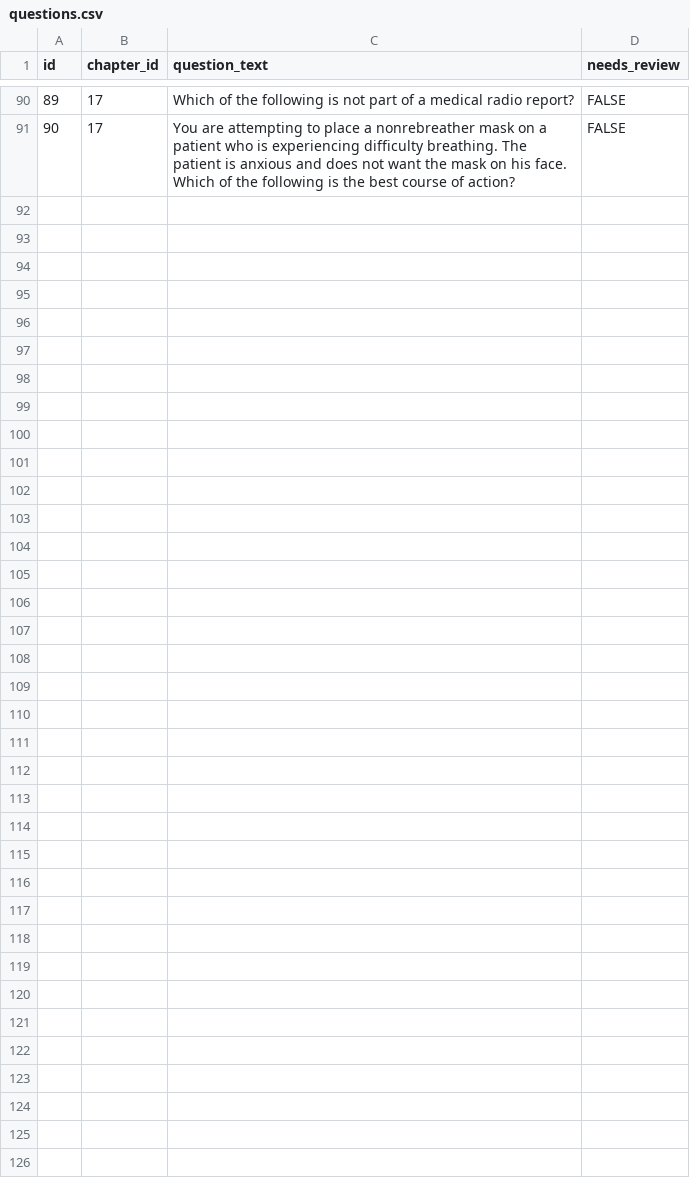
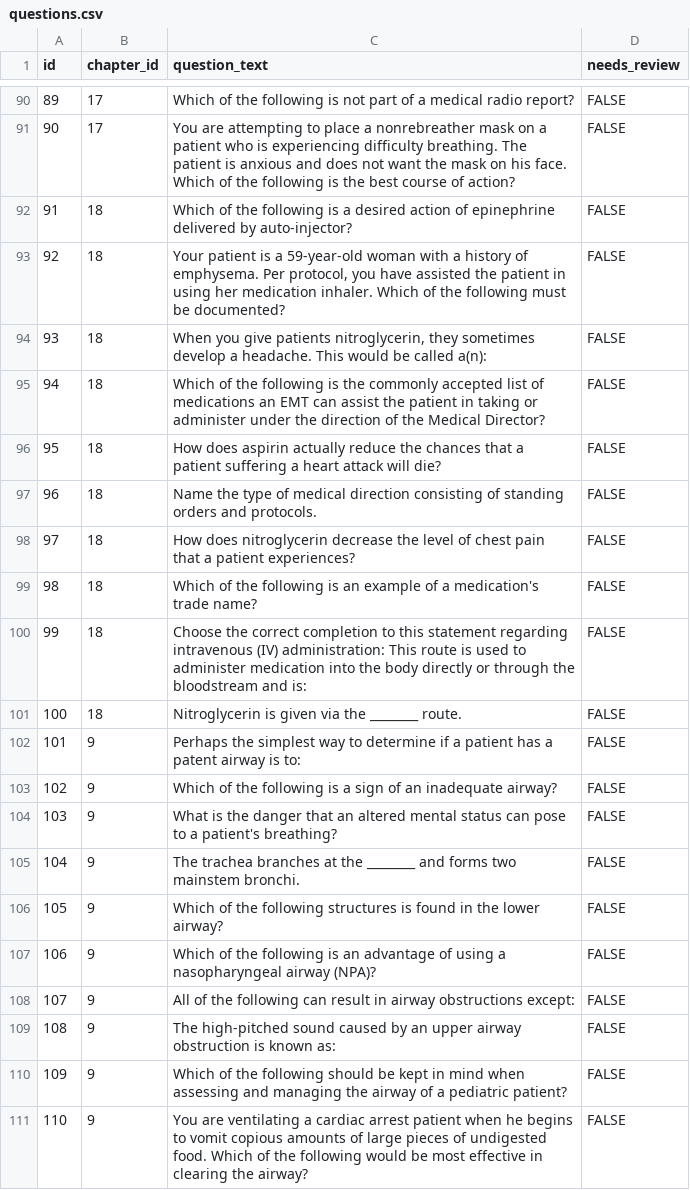
Before and after one commit to christiankdavis/christiankdavis.github.io, a CSV file: study/data/questions.csv, drawn as a sheet; only a part is shown, gaps mark what is left out; the diff names each change by its address in the sheet, - before the commit and + after, or states it on an @@ line.

```diff
--- a/study/data/questions.csv
+++ b/study/data/questions.csv
+row 92: 91 | 18 | Which of the following is a desired action of epinephrine delivered by auto-injector? | FALSE
+row 93: 92 | 18 | Your patient is a 59-year-old woman with a history of emphysema. Per protocol, you have assisted the patient in using her medication inhaler. Which of the following must be documented? | FALSE
+row 94: 93 | 18 | When you give patients nitroglycerin, they sometimes develop a headache. This would be called a(n): | FALSE
+row 95: 94 | 18 | Which of the following is the commonly accepted list of medications an EMT can assist the patient in taking or administer under the direction of the Medical Director? | FALSE
+row 96: 95 | 18 | How does aspirin actually reduce the chances that a patient suffering a heart attack will die? | FALSE
+row 97: 96 | 18 | Name the type of medical direction consisting of standing orders and protocols. | FALSE
+row 98: 97 | 18 | How does nitroglycerin decrease the level of chest pain that a patient experiences? | FALSE
+row 99: 98 | 18 | Which of the following is an example of a medication's trade name? | FALSE
+row 100: 99 | 18 | Choose the correct completion to this statement regarding intravenous (IV) administration: This route is used to administer medication into the body directly or through the bloodstream and is: | FALSE
+row 101: 100 | 18 | Nitroglycerin is given via the ________ route. | FALSE
+row 102: 101 | 9 | Perhaps the simplest way to determine if a patient has a patent airway is to: | FALSE
+row 103: 102 | 9 | Which of the following is a sign of an inadequate airway? | FALSE
+row 104: 103 | 9 | What is the danger that an altered mental status can pose to a patient's breathing? | FALSE
+row 105: 104 | 9 | The trachea branches at the ________ and forms two mainstem bronchi. | FALSE
+row 106: 105 | 9 | Which of the following structures is found in the lower airway? | FALSE
+row 107: 106 | 9 | Which of the following is an advantage of using a nasopharyngeal airway (NPA)? | FALSE
+row 108: 107 | 9 | All of the following can result in airway obstructions except: | FALSE
+row 109: 108 | 9 | The high-pitched sound caused by an upper airway obstruction is known as: | FALSE
+row 110: 109 | 9 | Which of the following should be kept in mind when assessing and managing the airway of a pediatric patient? | FALSE
+row 111: 110 | 9 | You are ventilating a cardiac arrest patient when he begins to vomit copious amounts of large pieces of undigested food. Which of the following would be most effective in clearing the airway? | FALSE
```
Also changed, not shown: study/data/answer-options.csv, 3 other files.
